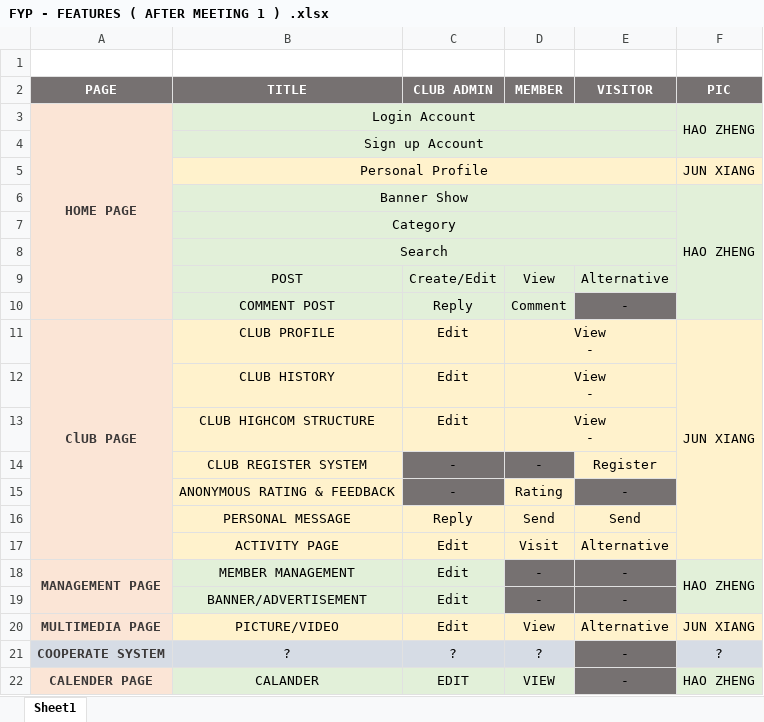
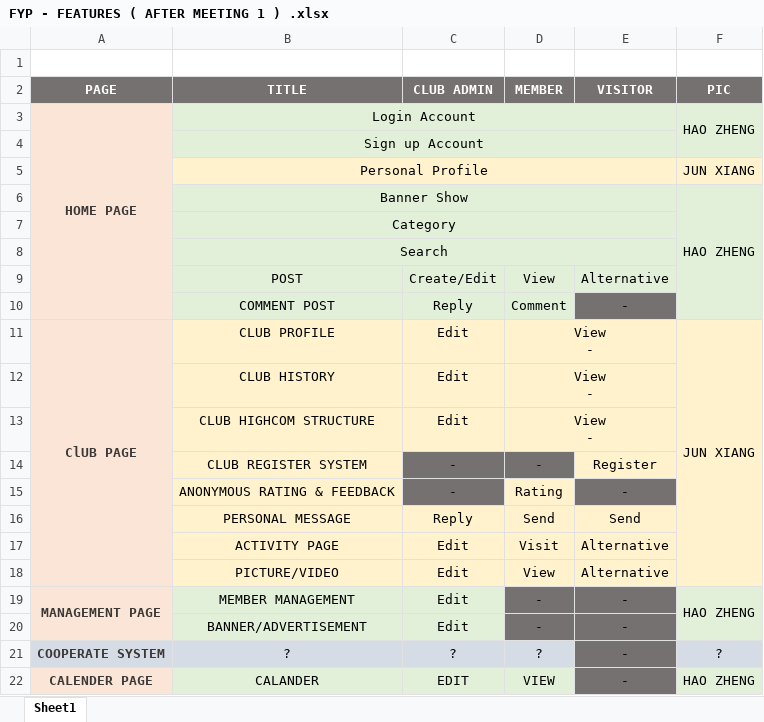
Before and after one commit to lanqi2000/FYP, an Excel workbook: MENU/PROPOSAL/PLAN/FYP - FEATURES ( AFTER MEETING 1 ) .xlsx, sheet Sheet1, drawn as a sheet; values as stored, in another font and other column widths than the file's, no borders; removed rows and columns are numbered as before the commit, all else as after; the diff names each change by its address in the sheet, - before the commit and + after, or states it on an @@ line.

```diff
--- a/MENU/PROPOSAL/PLAN/FYP - FEATURES ( AFTER MEETING 1 ) .xlsx (sheet Sheet1)
+++ b/MENU/PROPOSAL/PLAN/FYP - FEATURES ( AFTER MEETING 1 ) .xlsx (sheet Sheet1)
+row 18:  | PICTURE/VIDEO | Edit | View | Alternative
-row 20: MULTIMEDIA PAGE | PICTURE/VIDEO | Edit | View | Alternative | JUN XIANG
```
Also changed, not shown: 9 other files.
